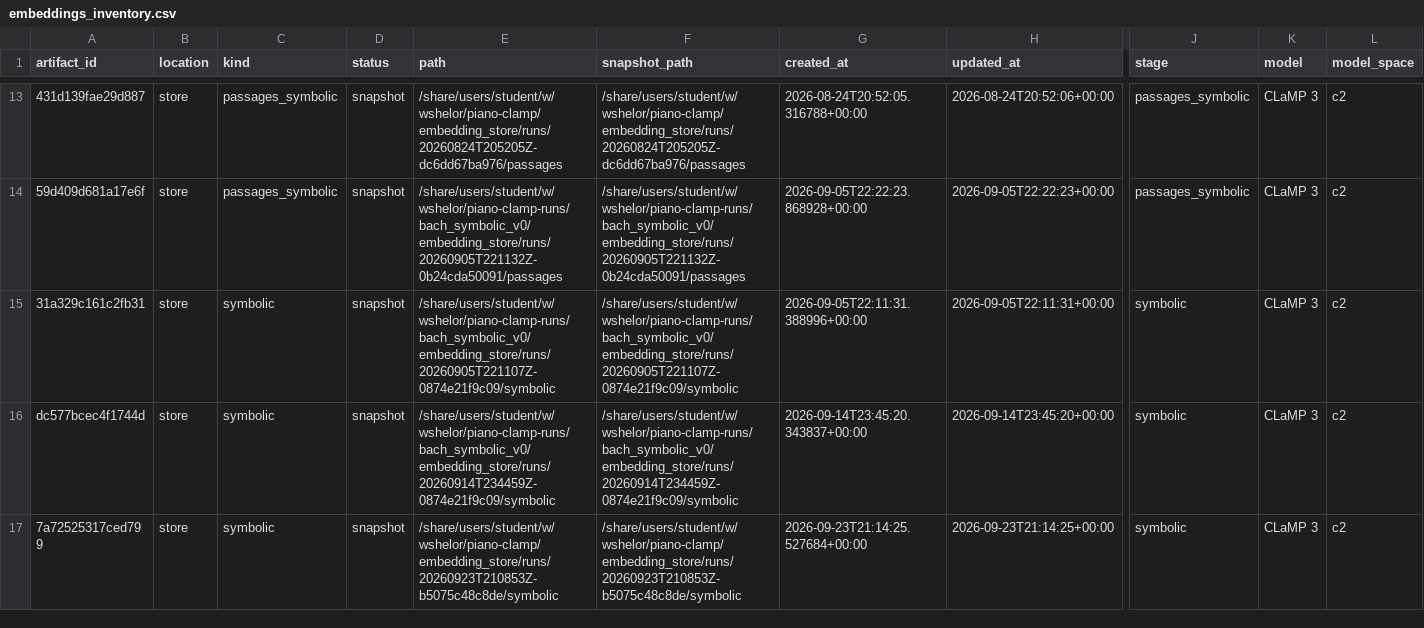
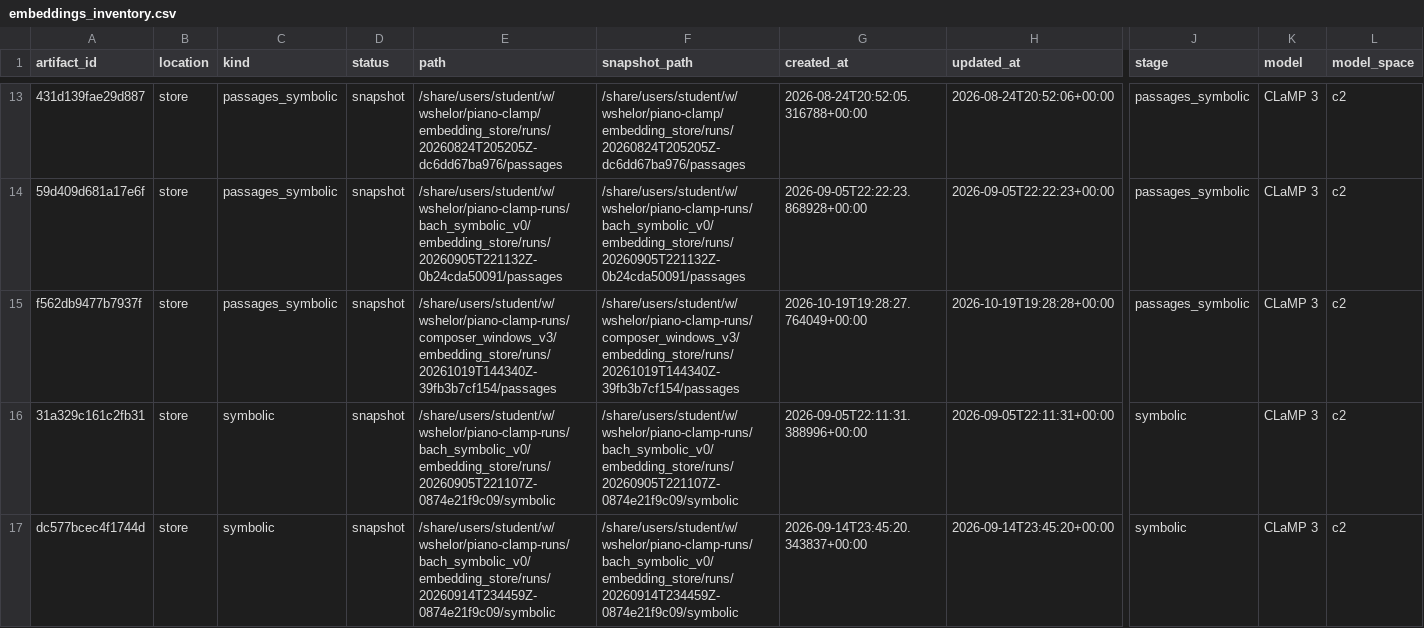
Before and after one commit to wcshelor/piano-clamp, a CSV file: reports/hpc/artifact_inventory/embeddings_inventory.csv, drawn as a sheet; only a part is shown, gaps mark what is left out; the shorter side is filled out with more unchanged rows; rows hold the shown columns only; the diff names each change by its address in the sheet, - before the commit and + after, or states it on an @@ line.

Commit message:
new embeddings 19.10.26

```diff
--- a/reports/hpc/artifact_inventory/embeddings_inventory.csv
+++ b/reports/hpc/artifact_inventory/embeddings_inventory.csv
+row 15: f562db9477b7937f | store | passages_symbolic | snapshot | /share/users/student/w/wshelor/piano-clamp-runs/composer_windows_v3/embedding_store/runs/20261019T144340Z-39fb3b7cf154/passages | /share/users/student/w/wshelor/piano-clamp-runs/composer_windows_v3/embedding_store/runs/20261019T144340Z-39fb3b7cf154/passages | 2026-10-19T19:28:27.764049+00:00 | 2026-10-19T19:28:28+00:00 | passages_symbolic | CLaMP 3 | c2
```
Also changed, not shown: 2 other files.
